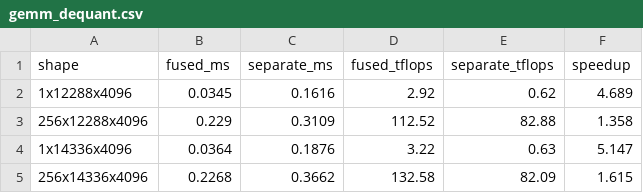
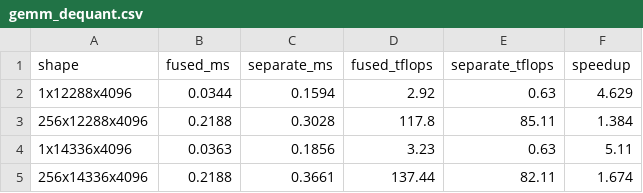
Before and after one commit to samudragupto/cutile-forge, a CSV file: benchmarks/results_5090/gemm_dequant.csv, drawn as a sheet.

```diff
--- a/benchmarks/results_5090/gemm_dequant.csv
+++ b/benchmarks/results_5090/gemm_dequant.csv
@@ -1,5 +1,5 @@
 shape,fused_ms,separate_ms,fused_tflops,separate_tflops,speedup
-1x12288x4096,0.0345,0.1616,2.92,0.62,4.689
-256x12288x4096,0.229,0.3109,112.52,82.88,1.358
-1x14336x4096,0.0364,0.1876,3.22,0.63,5.147
-256x14336x4096,0.2268,0.3662,132.58,82.09,1.615
+1x12288x4096,0.0344,0.1594,2.92,0.63,4.629
+256x12288x4096,0.2188,0.3028,117.8,85.11,1.384
+1x14336x4096,0.0363,0.1856,3.23,0.63,5.11
+256x14336x4096,0.2188,0.3661,137.44,82.11,1.674
```
Also changed, not shown: benchmarks/results_5090/attention.csv, benchmarks/results_5090/gemm.csv, 25 other files.
